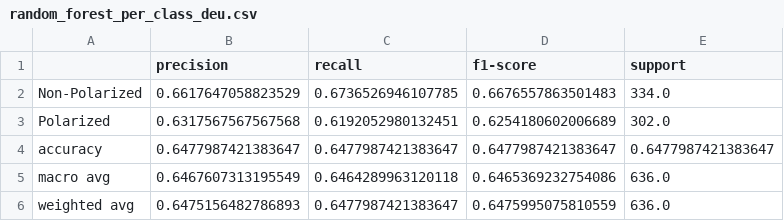
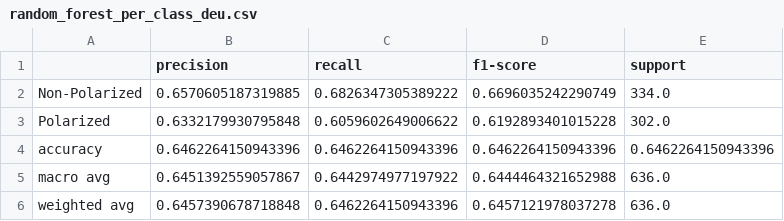
Before and after one commit to PeaceTabahi/SemEval-POLAR-Task9-Subtask1_NUSTBYTES, a CSV file: Subtask1_baseline_pipeline_NUSTBYTES/RandomForestResults/Metrics_per_language/random_forest_per_class_deu.csv, drawn as a sheet.

```diff
--- a/Subtask1_baseline_pipeline_NUSTBYTES/RandomForestResults/Metrics_per_language/random_forest_per_class_deu.csv
+++ b/Subtask1_baseline_pipeline_NUSTBYTES/RandomForestResults/Metrics_per_language/random_forest_per_class_deu.csv
@@ -1,6 +1,6 @@
 ,precision,recall,f1-score,support
-Non-Polarized,0.6617647058823529,0.6736526946107785,0.6676557863501483,334.0
-Polarized,0.6317567567567568,0.6192052980132451,0.6254180602006689,302.0
-accuracy,0.6477987421383647,0.6477987421383647,0.6477987421383647,0.6477987421383647
-macro avg,0.6467607313195549,0.6464289963120118,0.6465369232754086,636.0
-weighted avg,0.6475156482786893,0.6477987421383647,0.6475995075810559,636.0
+Non-Polarized,0.6570605187319885,0.6826347305389222,0.6696035242290749,334.0
+Polarized,0.6332179930795848,0.6059602649006622,0.6192893401015228,302.0
+accuracy,0.6462264150943396,0.6462264150943396,0.6462264150943396,0.6462264150943396
+macro avg,0.6451392559057867,0.6442974977197922,0.6444464321652988,636.0
+weighted avg,0.6457390678718848,0.6462264150943396,0.6457121978037278,636.0
```
Also changed, not shown: Subtask1_baseline_pipeline_NUSTBYTES/RandomForestResults/Metrics_per_language/random_forest_per_class_eng.csv, Subtask1_baseline_pipeline_NUSTBYTES/RandomForestResults/Metrics_per_language/random_forest_per_class_spa.csv, 14 other files.
